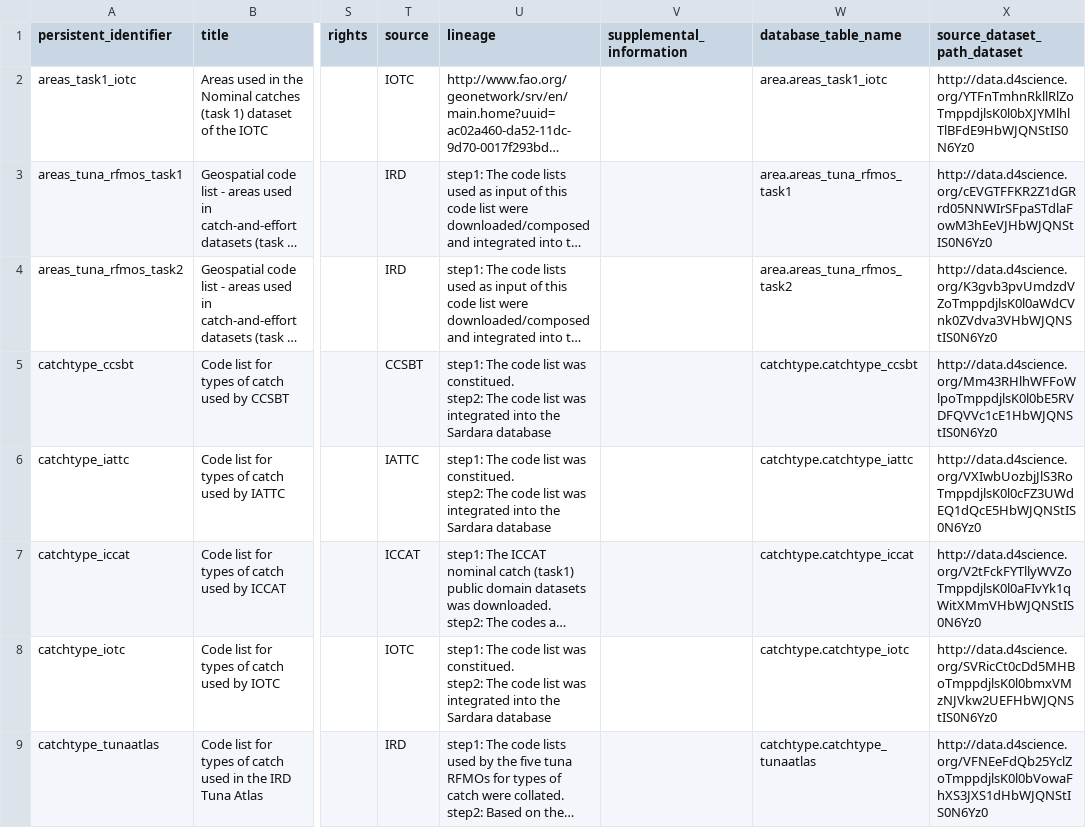
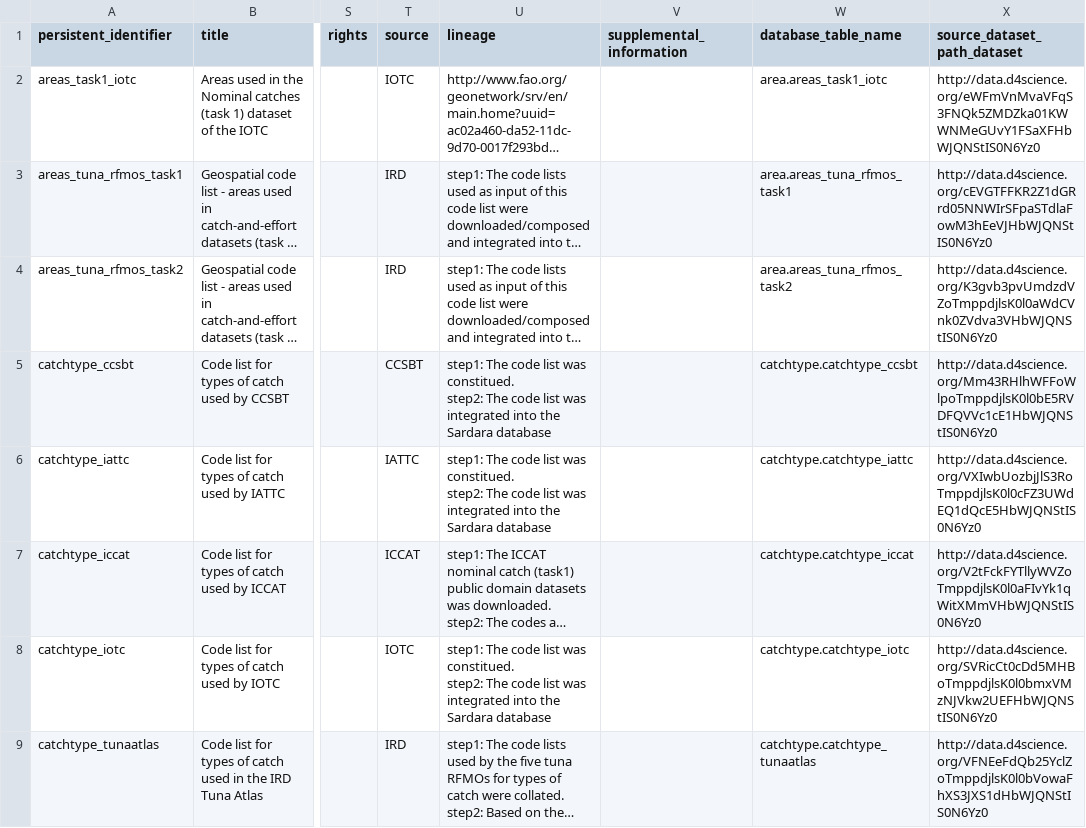
Before and after one commit to JulienLebranchu/rtunaatlas_scripts, a CSV file: tunaatlas_world/metadata_source_datasets/metadata_codelists_2017.csv, drawn as a sheet; only a part is shown, gaps mark what is left out; long unchanged cells end in …; the diff names each change by its address in the sheet, - before the commit and + after, or states it on an @@ line.

Commit message:
update

```diff
--- a/tunaatlas_world/metadata_source_datasets/metadata_codelists_2017.csv
+++ b/tunaatlas_world/metadata_source_datasets/metadata_codelists_2017.csv
-X2 (source_dataset_path_dataset): http://data.d4science.org/YTFnTmhnRkllRlZoTmppdjlsK0l0bXJYMlhlTlBFdE9HbWJQNStIS0N6Yz0
+X2 (source_dataset_path_dataset): http://data.d4science.org/eWFmVnMvaVFqS3FNQk5ZMDZka01KWWNMeGUvY1FSaXFHbWJQNStIS0N6Yz0
```
